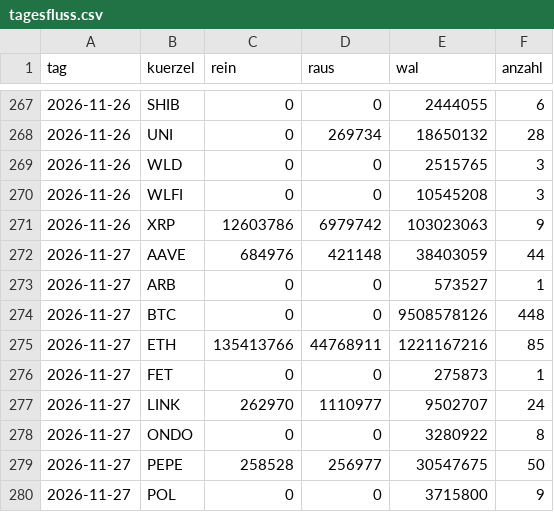
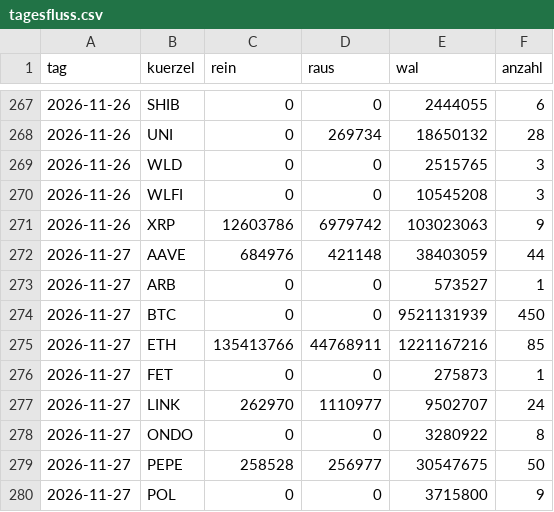
Before and after one commit to tobzwil89/insider, a CSV file: daten/wale/tagesfluss.csv, drawn as a sheet; only a part is shown, gaps mark what is left out.

```diff
--- a/daten/wale/tagesfluss.csv
+++ b/daten/wale/tagesfluss.csv
@@ -273,3 +273,3 @@ tag,kuerzel,rein,raus,wal,anzahl
 2026-11-27,ARB,0,0,573527,1
-2026-11-27,BTC,0,0,9508578126,448
+2026-11-27,BTC,0,0,9521131939,450
 2026-11-27,ETH,135413766,44768911,1221167216,85
```
Also changed, not shown: daten/wale/memecoins.csv, 3 other files.
